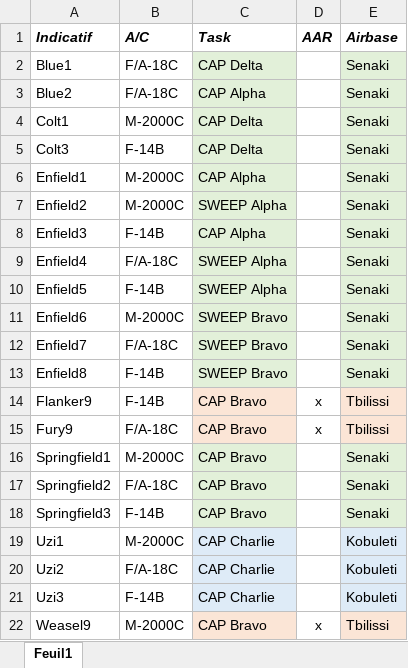
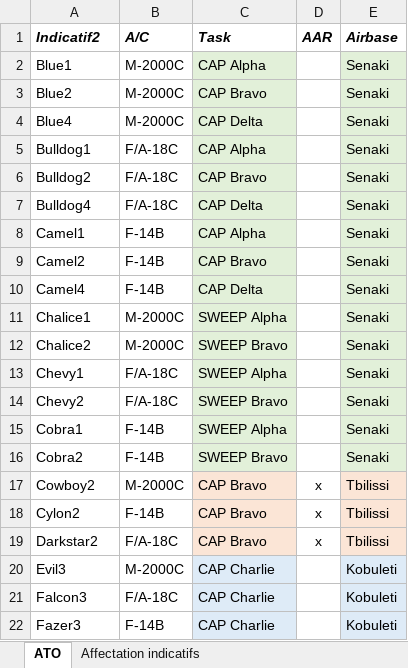
Before and after one commit to VEAF/735th_Training_AirDefense_Mission, an Excel workbook: doc/TR_AD_doc_ATO.xlsx, sheet ATO, drawn as a sheet; values as stored, in another font and other column widths than the file's, no borders; removed rows and columns are numbered as before the commit, all else as after; the diff names each change by its address in the sheet, - before the commit and + after, or states it on an @@ line.

```diff
--- a/doc/TR_AD_doc_ATO.xlsx (sheet ATO)
+++ b/doc/TR_AD_doc_ATO.xlsx (sheet ATO)
-sheet tab: Feuil1
+sheet tab: ATO
+sheet tab: Affectation indicatifs
-A1: Indicatif
+A1: Indicatif2
-B2:B3 (A/C): F/A-18C
+B2:B3 (A/C): M-2000C
-C2 (Task): CAP Delta
+C2 (Task): CAP Alpha
-C3 (Task): CAP Alpha
+C3 (Task): CAP Bravo
-A4 (Indicatif2): Colt1
+A4 (Indicatif2): Blue4
+row 5: Bulldog1 | F/A-18C | CAP Alpha |  | Senaki
+row 6: Bulldog2 | F/A-18C | CAP Bravo |  | Senaki
+row 7: Bulldog4 | F/A-18C | CAP Delta |  | Senaki
+row 8: Camel1 | F-14B | CAP Alpha |  | Senaki
+row 9: Camel2 | F-14B | CAP Bravo |  | Senaki
-A10 (Indicatif2): Colt3
+A10 (Indicatif2): Camel4
-row 6: Enfield1 | M-2000C | CAP Alpha |  | Senaki
-A11 (Indicatif2): Enfield2
+A11 (Indicatif2): Chalice1
-row 8: Enfield3 | F-14B | CAP Alpha |  | Senaki
-row 9: Enfield4 | F/A-18C | SWEEP Alpha |  | Senaki
-row 10: Enfield5 | F-14B | SWEEP Alpha |  | Senaki
-A12 (Indicatif2): Enfield6
+A12 (Indicatif2): Chalice2
+row 13: Chevy1 | F/A-18C | SWEEP Alpha |  | Senaki
-A14 (Indicatif2): Enfield7
+A14 (Indicatif2): Chevy2
+row 15: Cobra1 | F-14B | SWEEP Alpha |  | Senaki
-A16 (Indicatif2): Enfield8
+A16 (Indicatif2): Cobra2
+row 17: Cowboy2 | M-2000C | CAP Bravo | x | Tbilissi
-A18 (Indicatif2): Flanker9
+A18 (Indicatif2): Cylon2
-A19 (Indicatif2): Fury9
+A19 (Indicatif2): Darkstar2
-row 16: Springfield1 | M-2000C | CAP Bravo |  | Senaki
-row 17: Springfield2 | F/A-18C | CAP Bravo |  | Senaki
-row 18: Springfield3 | F-14B | CAP Bravo |  | Senaki
-A20 (Indicatif2): Uzi1
+A20 (Indicatif2): Evil3
-A21 (Indicatif2): Uzi2
+A21 (Indicatif2): Falcon3
-A22 (Indicatif2): Uzi3
+A22 (Indicatif2): Fazer3
-row 22: Weasel9 | M-2000C | CAP Bravo | x | Tbilissi
```
Also changed, not shown: 1 other file.
